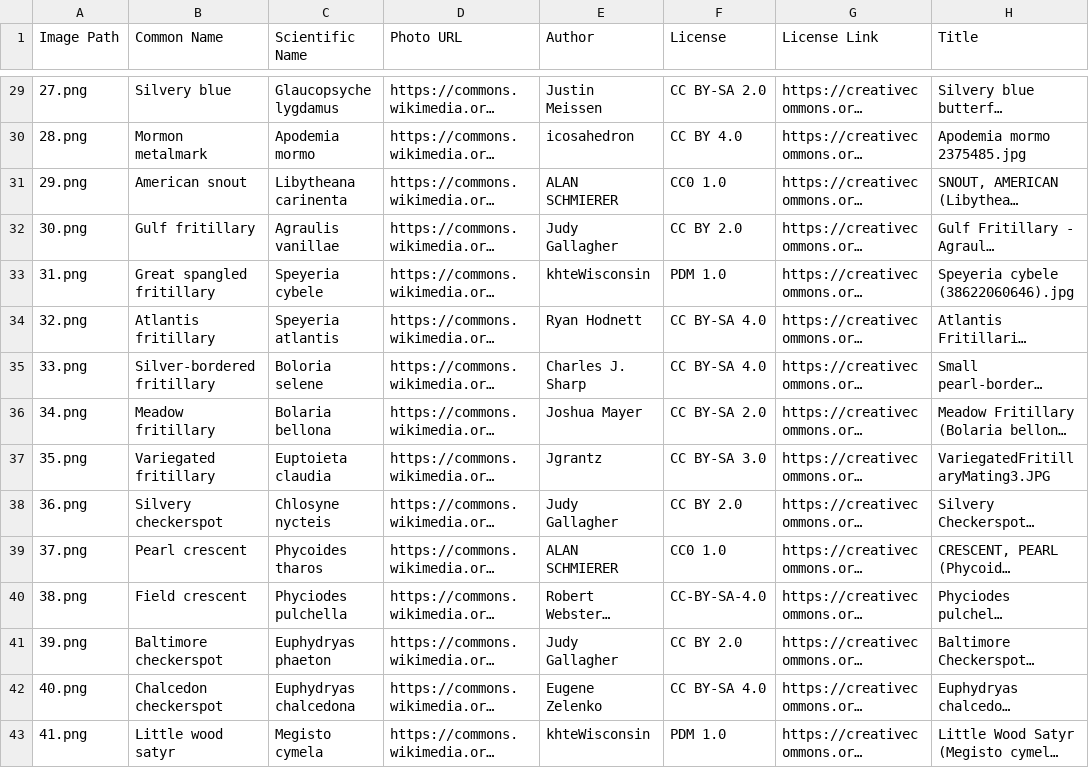
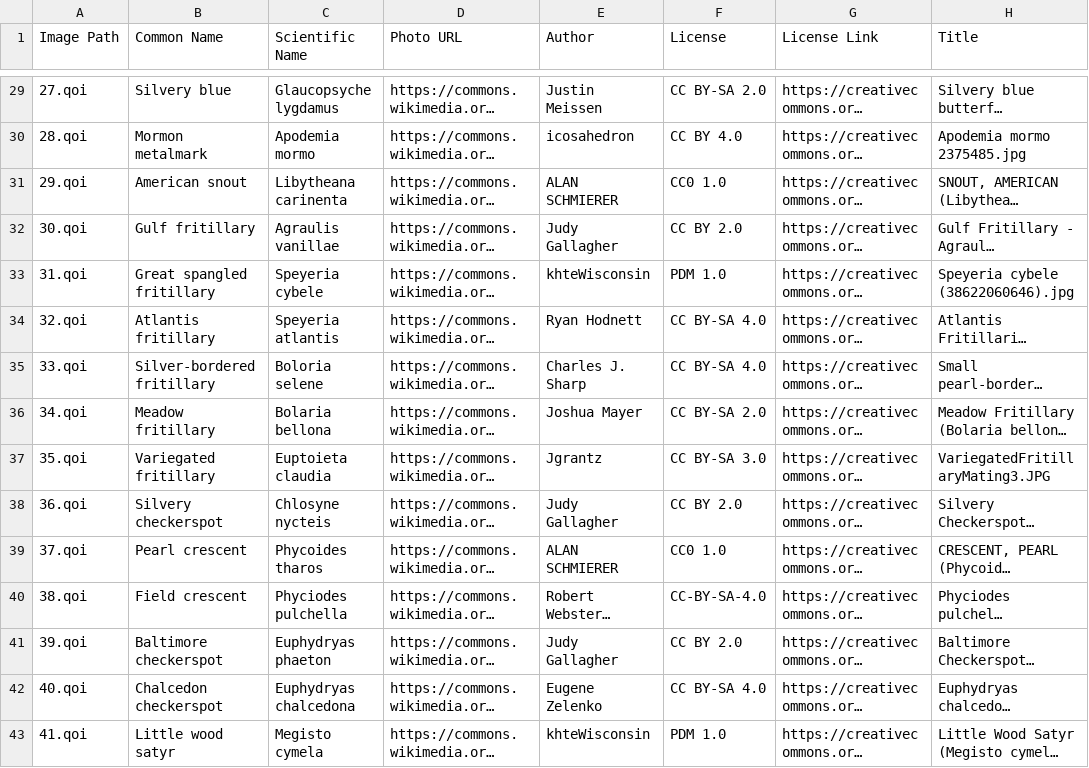
Before and after one commit to 10aded/Butterfly-Quiz, a CSV file: photo-source-license-links.csv, drawn as a sheet; only a part is shown, gaps mark what is left out; long unchanged cells end in …; the diff covers the shown part only; the diff names each change by its address in the sheet, - before the commit and + after, or states it on an @@ line.

```diff
--- a/photo-source-license-links.csv
+++ b/photo-source-license-links.csv
-A29 (Image Path): 27.png
+A29 (Image Path): 27.qoi
-A30 (Image Path): 28.png
+A30 (Image Path): 28.qoi
-A31 (Image Path): 29.png
+A31 (Image Path): 29.qoi
-A32 (Image Path): 30.png
+A32 (Image Path): 30.qoi
-A33 (Image Path): 31.png
+A33 (Image Path): 31.qoi
-A34 (Image Path): 32.png
+A34 (Image Path): 32.qoi
-A35 (Image Path): 33.png
+A35 (Image Path): 33.qoi
-A36 (Image Path): 34.png
+A36 (Image Path): 34.qoi
-A37 (Image Path): 35.png
+A37 (Image Path): 35.qoi
-A38 (Image Path): 36.png
+A38 (Image Path): 36.qoi
-A39 (Image Path): 37.png
+A39 (Image Path): 37.qoi
-A40 (Image Path): 38.png
+A40 (Image Path): 38.qoi
-A41 (Image Path): 39.png
+A41 (Image Path): 39.qoi
-A42 (Image Path): 40.png
+A42 (Image Path): 40.qoi
-A43 (Image Path): 41.png
+A43 (Image Path): 41.qoi
```
Also changed, not shown: 27 edited cells elsewhere in this file, 53 other files.
